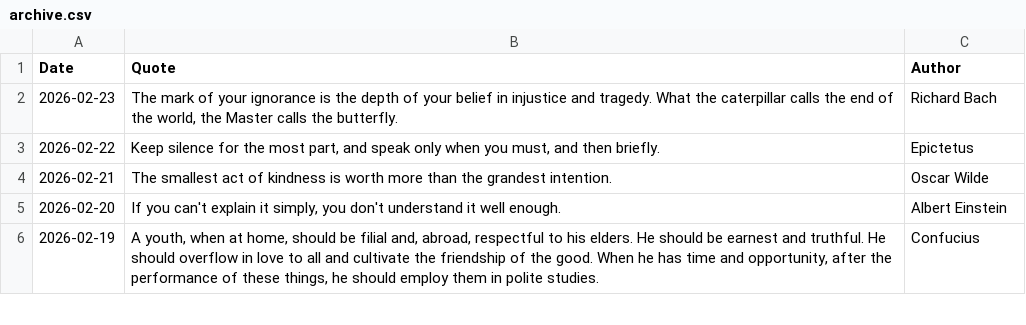
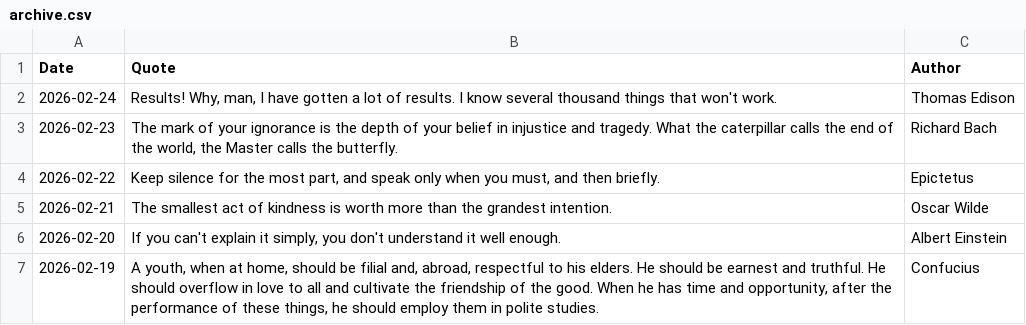
Before and after one commit to galwort/beautyisapattern, a CSV file: archive.csv, drawn as a sheet; only a part is shown; the diff names each change by its address in the sheet, - before the commit and + after, or states it on an @@ line.

```diff
--- a/archive.csv
+++ b/archive.csv
+row 2: 2026-02-24 | Results! Why, man, I have gotten a lot of results. I know several thousand things that won't work. | Thomas Edison
```
Also changed, not shown: 2 other files.
